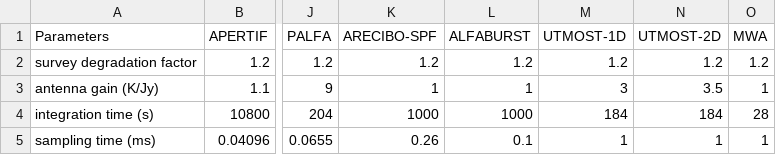
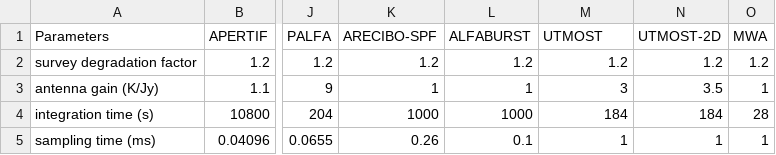
Before and after one commit to TRASAL/frbpoppy, a CSV file: data/surveys/surveys.csv, drawn as a sheet; only a part is shown, gaps mark what is left out; the diff names each change by its address in the sheet, - before the commit and + after, or states it on an @@ line.

```diff
--- a/data/surveys/surveys.csv
+++ b/data/surveys/surveys.csv
-M1: UTMOST-1D
+M1: UTMOST
```
Also changed, not shown: data/frbcat/frb_survey.csv, 29 other files.
